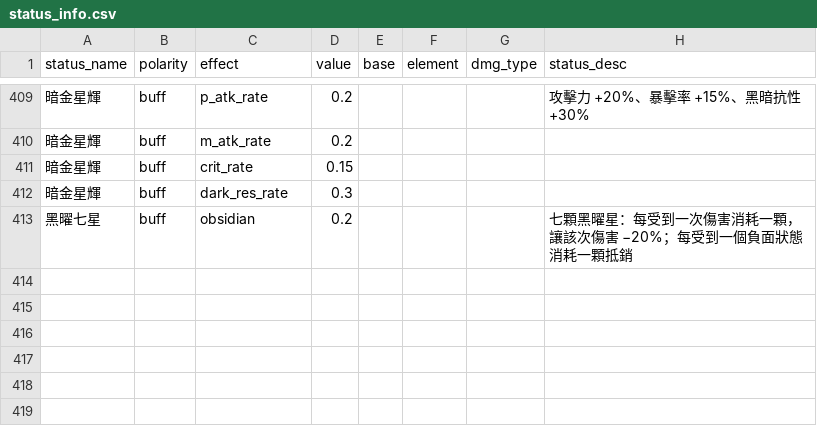
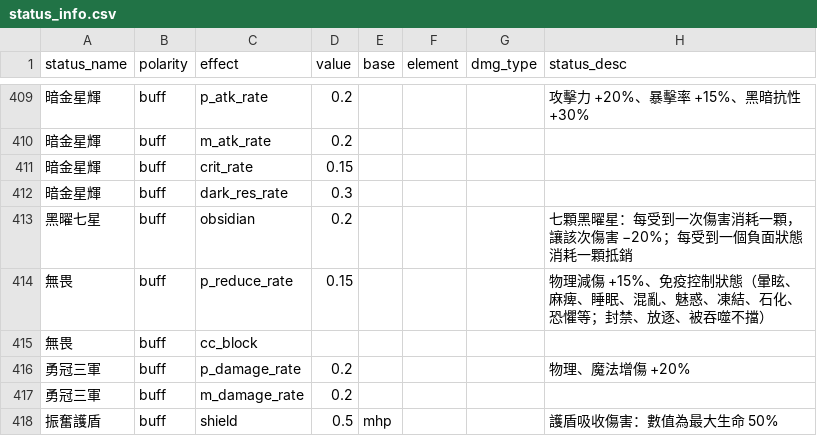
Before and after one commit to minruuwu/bigadventure, a CSV file: assets/data/status_info.csv, drawn as a sheet; only a part is shown, gaps mark what is left out.

```diff
--- a/assets/data/status_info.csv
+++ b/assets/data/status_info.csv
@@ -413 +413,6 @@ status_name,polarity,effect,value,base,element,dmg_type,status_desc
 黑曜七星,buff,obsidian,0.2,,,,七顆黑曜星：每受到一次傷害消耗一顆，讓該次傷害 −20%；每受到一個負面狀態消耗一顆抵銷
+無畏,buff,p_reduce_rate,0.15,,,,物理減傷 +15%、免疫控制狀態（暈眩、麻痺、睡眠、混亂、魅惑、凍結、石化、恐懼等；封禁、放逐、被吞噬不擋）
+無畏,buff,cc_block,,,,,
+勇冠三軍,buff,p_damage_rate,0.2,,,,物理、魔法增傷 +20%
+勇冠三軍,buff,m_damage_rate,0.2,,,,
+振奮護盾,buff,shield,0.5,mhp,,,護盾吸收傷害：數值為最大生命 50%
```
Also changed, not shown: assets/data/skill_effect.csv, assets/data/skill_info.csv, 2 other files.
